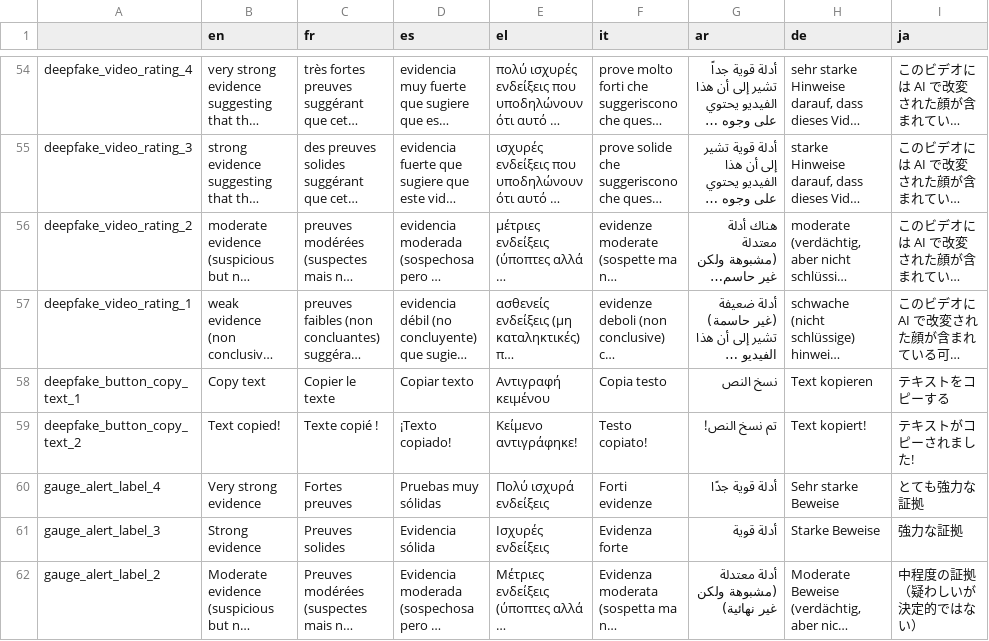
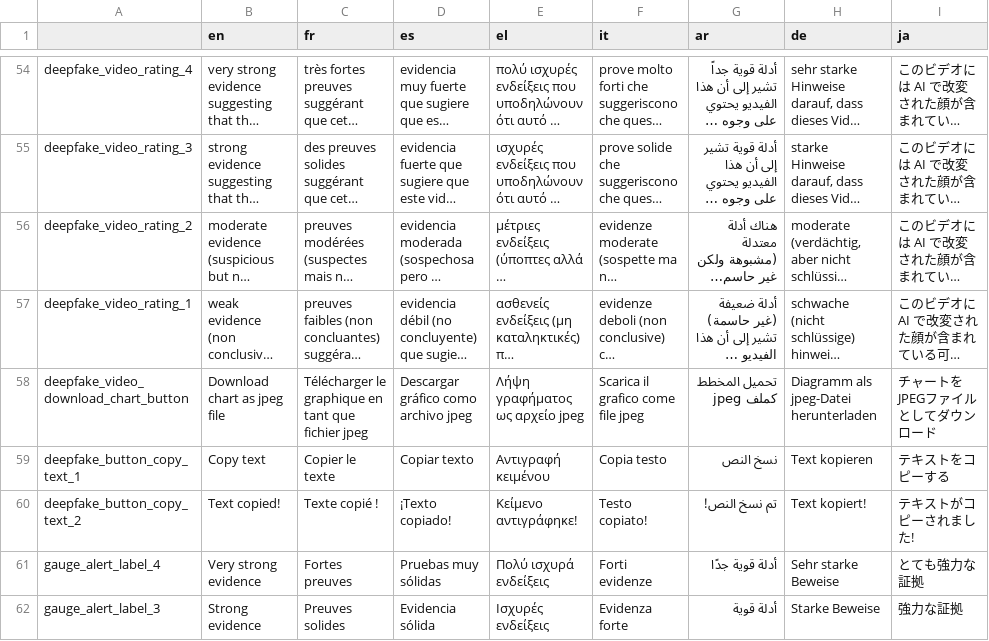
Before and after one commit to AFP-Medialab/InVID-Translations, a TSV file: components/NavItems/tools/Deepfake.tsv, drawn as a sheet; only a part is shown, gaps mark what is left out; the shorter side is filled out with more unchanged rows; long unchanged cells end in …; the diff names each change by its address in the sheet, - before the commit and + after, or states it on an @@ line.

Commit message:
Added chart download keyword

```diff
--- a/components/NavItems/tools/Deepfake.tsv
+++ b/components/NavItems/tools/Deepfake.tsv
+row 58: deepfake_video_download_chart_button | Download chart as jpeg file | Télécharger le graphique en tant que fichier jpeg | Descargar gráfico como archivo jpeg | Λήψη γραφήματος ως αρχείο jpeg | Scarica il grafico come file jpeg | تحميل المخطط كملف jpeg | Diagramm als jpeg-Datei herunterladen | チャートをJPEGファイルとしてダウンロード
```
